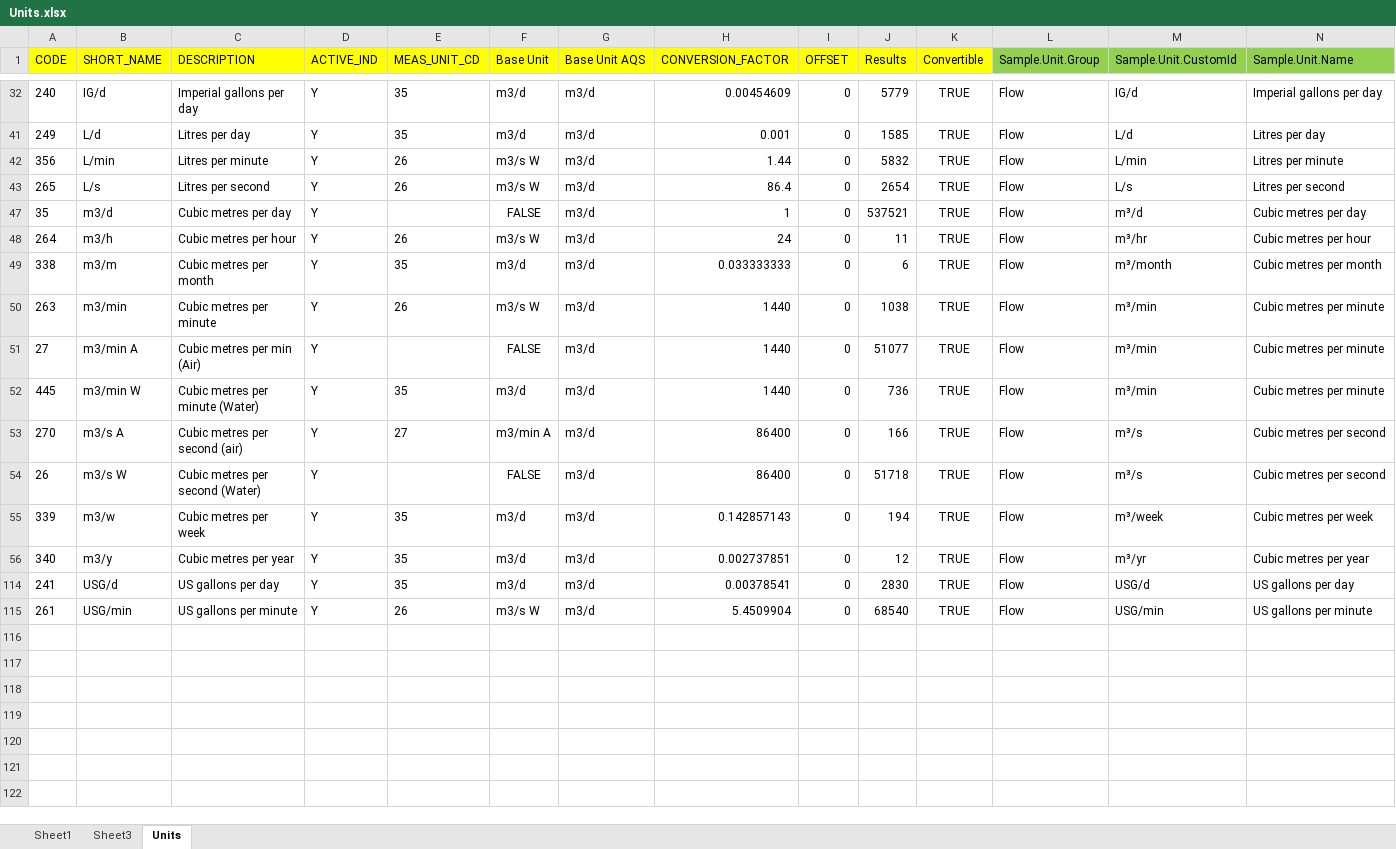
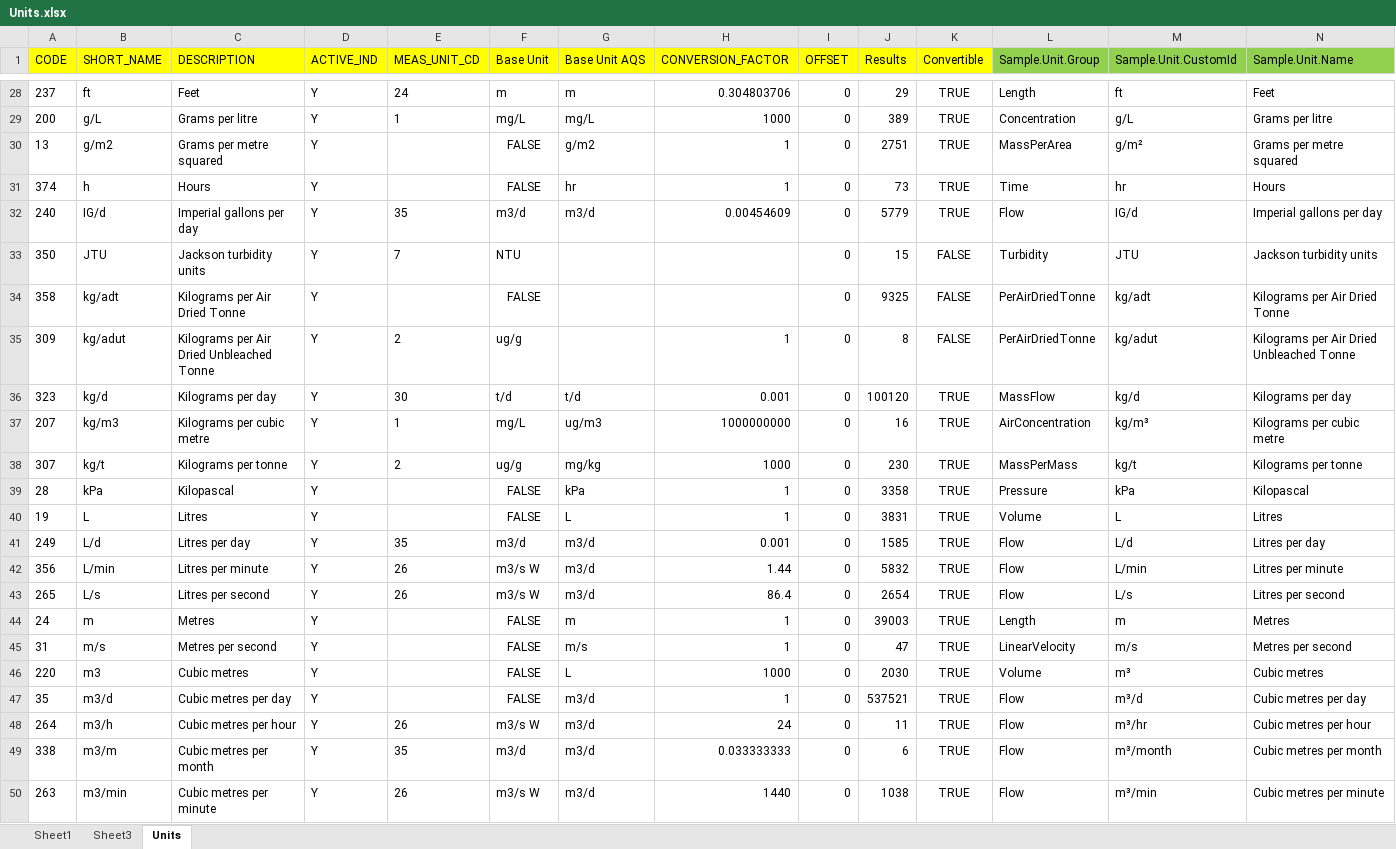
Before and after one commit to bcgov/aqs-enmods, an Excel workbook: utils/config/ReferenceLists/Units.xlsx, sheet Units, drawn as a sheet; only a part is shown, gaps mark what is left out; the shorter side is filled out with more unchanged rows; values as stored, in another font and other column widths than the file's, no borders; rows hold the shown columns only; the diff covers the shown part only; the diff names each change by its address in the sheet, - before the commit and + after, or states it on an @@ line.

Commit message:
Updated unit processing to gen consolidated file

```diff
--- a/utils/config/ReferenceLists/Units.xlsx (sheet Units)
+++ b/utils/config/ReferenceLists/Units.xlsx (sheet Units)
@@ row 28 unhidden: 237 | ft | Feet | Y | 24 | m | m | 0.304803706 | 0 | 29 | TRUE | Length | ft | Feet @@
@@ row 29 unhidden: 200 | g/L | Grams per litre | Y | 1 | mg/L | mg/L | 1000 | 0 | 389 | TRUE | Concentration | g/L | Grams per litre @@
@@ row 30 unhidden: 13 | g/m2 | Grams per metre squared | Y |  | FALSE | g/m2 | 1 | 0 | 2751 | TRUE | MassPerArea | g/m² | Grams per metre squared @@
@@ row 31 unhidden: 374 | h | Hours | Y |  | FALSE | hr | 1 | 0 | 73 | TRUE | Time | hr | Hours @@
@@ row 33 unhidden: 350 | JTU | Jackson turbidity units | Y | 7 | NTU |  |  | 0 | 15 | FALSE | Turbidity | JTU | Jackson turbidity units @@
@@ row 34 unhidden: 358 | kg/adt | Kilograms per Air Dried Tonne | Y |  | FALSE |  |  | 0 | 9325 | FALSE | PerAirDriedTonne | kg/adt | Kilograms per Air Dried Tonne @@
@@ row 35 unhidden: 309 | kg/adut | Kilograms per Air Dried Unbleached Tonne | Y | 2 | ug/g |  | 1 | 0 | 8 | FALSE | PerAirDriedTonne | kg/adut | Kilograms per Air Dried Unbleached Tonne @@
@@ row 36 unhidden: 323 | kg/d | Kilograms per day | Y | 30 | t/d | t/d | 0.001 | 0 | 100120 | TRUE | MassFlow | kg/d | Kilograms per day @@
@@ row 37 unhidden: 207 | kg/m3 | Kilograms per cubic metre | Y | 1 | mg/L | ug/m3 | 1000000000 | 0 | 16 | TRUE | AirConcentration | kg/m³ | Kilograms per cubic metre @@
@@ row 38 unhidden: 307 | kg/t | Kilograms per tonne | Y | 2 | ug/g | mg/kg | 1000 | 0 | 230 | TRUE | MassPerMass | kg/t | Kilograms per tonne @@
@@ row 39 unhidden: 28 | kPa | Kilopascal | Y |  | FALSE | kPa | 1 | 0 | 3358 | TRUE | Pressure | kPa | Kilopascal @@
@@ row 40 unhidden: 19 | L | Litres | Y |  | FALSE | L | 1 | 0 | 3831 | TRUE | Volume | L | Litres @@
@@ row 44 unhidden: 24 | m | Metres | Y |  | FALSE | m | 1 | 0 | 39003 | TRUE | Length | m | Metres @@
@@ row 45 unhidden: 31 | m/s | Metres per second | Y |  | FALSE | m/s | 1 | 0 | 47 | TRUE | LinearVelocity | m/s | Metres per second @@
@@ row 46 unhidden: 220 | m3 | Cubic metres | Y |  | FALSE | L | 1000 | 0 | 2030 | TRUE | Volume | m³ | Cubic metres @@
```
Also changed, not shown: 1 added row and 79 hidden or unhidden rows elsewhere in this sheet, hidden cells, utils/config/ReferenceLists/Units_new_to_enmods.xlsx, 2 other files.
